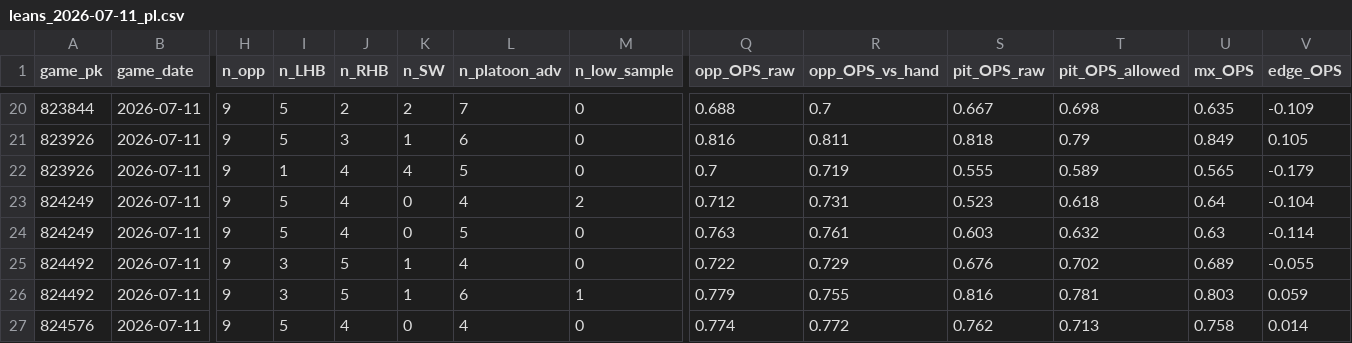
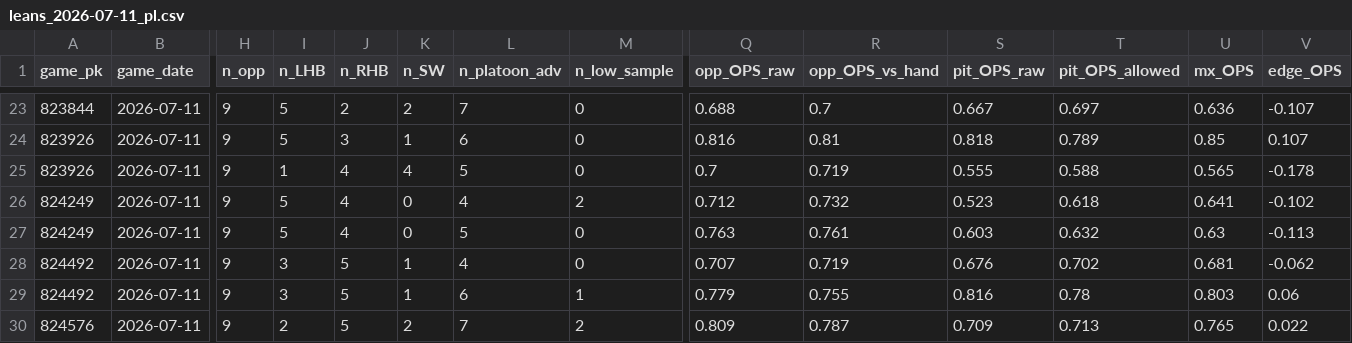
Before and after one commit to Dave356w/sports-display-renderer, a CSV file: data/leans_2026-07-11_pl.csv, drawn as a sheet; only a part is shown, gaps mark what is left out; addresses are those after the commit; the diff covers the shown part only; the diff names each change by its address in the sheet, - before the commit and + after, or states it on an @@ line.

```diff
--- a/data/leans_2026-07-11_pl.csv
+++ b/data/leans_2026-07-11_pl.csv
-T23 (pit_OPS_allowed): 0.698
+T23 (pit_OPS_allowed): 0.697
-U23 (mx_OPS): 0.635
+U23 (mx_OPS): 0.636
-V23 (edge_OPS): -0.109
+V23 (edge_OPS): -0.107
-R24 (opp_OPS_vs_hand): 0.811
+R24 (opp_OPS_vs_hand): 0.81
-T24 (pit_OPS_allowed): 0.79
+T24 (pit_OPS_allowed): 0.789
-U24 (mx_OPS): 0.849
+U24 (mx_OPS): 0.85
-V24 (edge_OPS): 0.105
+V24 (edge_OPS): 0.107
-T25 (pit_OPS_allowed): 0.589
+T25 (pit_OPS_allowed): 0.588
-V25 (edge_OPS): -0.179
+V25 (edge_OPS): -0.178
-R26 (opp_OPS_vs_hand): 0.731
+R26 (opp_OPS_vs_hand): 0.732
-U26 (mx_OPS): 0.64
+U26 (mx_OPS): 0.641
-V26 (edge_OPS): -0.104
+V26 (edge_OPS): -0.102
-V27 (edge_OPS): -0.114
+V27 (edge_OPS): -0.113
-Q28 (opp_OPS_raw): 0.722
+Q28 (opp_OPS_raw): 0.707
-R28 (opp_OPS_vs_hand): 0.729
+R28 (opp_OPS_vs_hand): 0.719
-U28 (mx_OPS): 0.689
+U28 (mx_OPS): 0.681
-V28 (edge_OPS): -0.055
+V28 (edge_OPS): -0.062
-T29 (pit_OPS_allowed): 0.781
+T29 (pit_OPS_allowed): 0.78
-V29 (edge_OPS): 0.059
+V29 (edge_OPS): 0.06
-I30 (n_LHB): 5
+I30 (n_LHB): 2
-J30 (n_RHB): 4
+J30 (n_RHB): 5
-K30 (n_SW): 0
+K30 (n_SW): 2
-L30 (n_platoon_adv): 4
+L30 (n_platoon_adv): 7
-M30 (n_low_sample): 0
+M30 (n_low_sample): 2
-Q30 (opp_OPS_raw): 0.774
+Q30 (opp_OPS_raw): 0.809
-R30 (opp_OPS_vs_hand): 0.772
+R30 (opp_OPS_vs_hand): 0.787
-S30 (pit_OPS_raw): 0.762
+S30 (pit_OPS_raw): 0.709
-U30 (mx_OPS): 0.758
+U30 (mx_OPS): 0.765
-V30 (edge_OPS): 0.014
+V30 (edge_OPS): 0.022
```
Also changed, not shown: 3 added rows and 76 edited cells elsewhere in this file, data/leans_2026-07-11_xw.csv, data/mlb_lean_ledger.csv.
